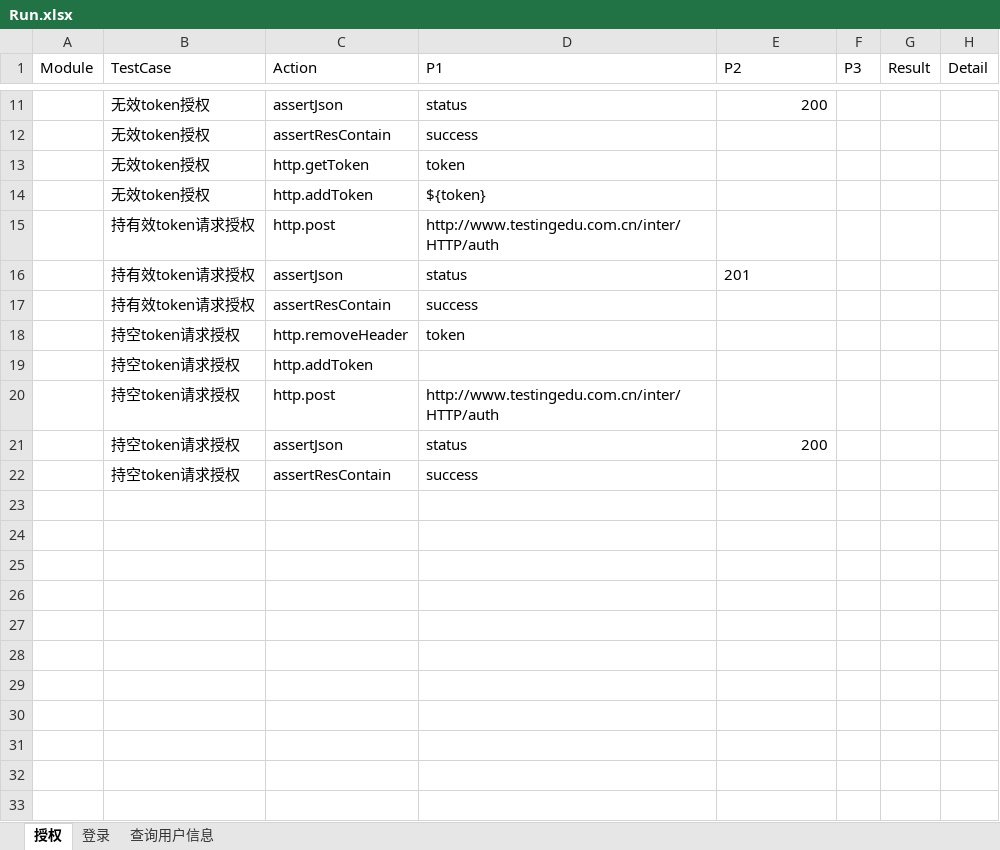
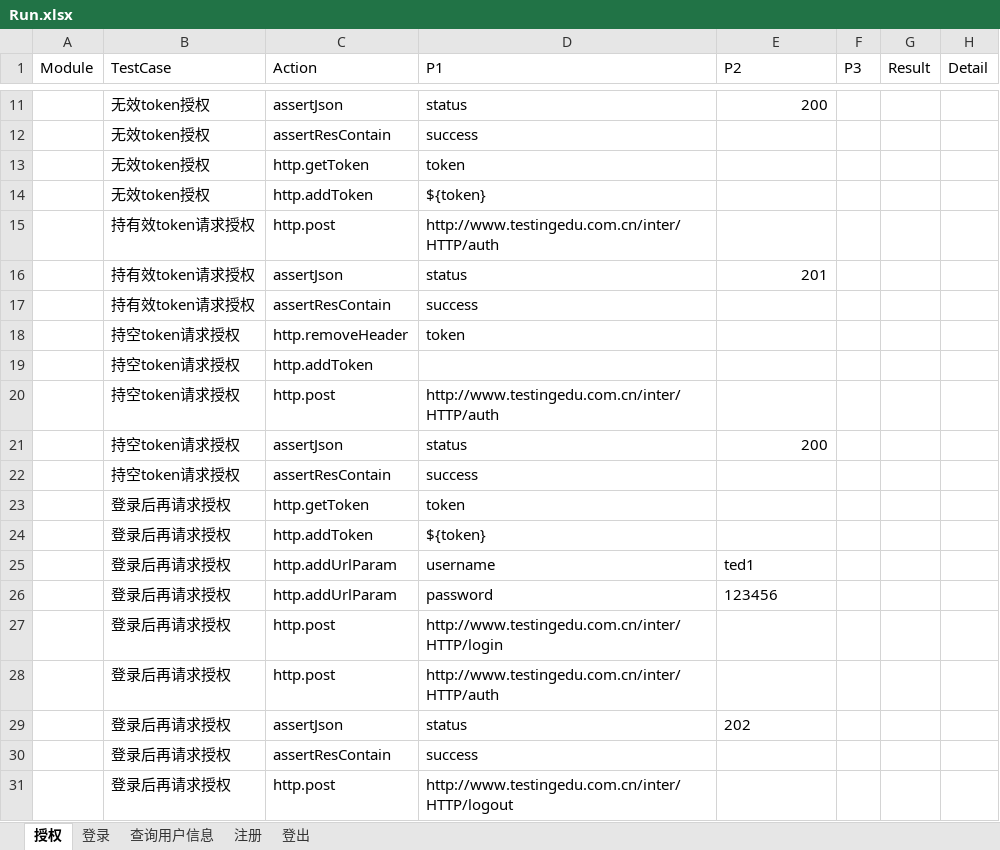
Before and after one commit to zghnwsq/InterfaceTest, an Excel workbook: testCase/Run.xlsx, sheet 授权, drawn as a sheet; only a part is shown, gaps mark what is left out; values as stored, in another font and other column widths than the file's, no borders; the diff names each change by its address in the sheet, - before the commit and + after, or states it on an @@ line.

```diff
--- a/testCase/Run.xlsx (sheet 授权)
+++ b/testCase/Run.xlsx (sheet 授权)
+sheet tab: 注册
+sheet tab: 登出
-E16 alignment: left
+E16 alignment: right
+row 23:  | 登录后再请求授权 | http.getToken | token
+row 24:  | 登录后再请求授权 | http.addToken | ${token}
+row 25:  | 登录后再请求授权 | http.addUrlParam | username | ted1
+row 26:  | 登录后再请求授权 | http.addUrlParam | password | 123456
+row 27:  | 登录后再请求授权 | http.post | http://www.testingedu.com.cn/inter/HTTP/login
+row 28:  | 登录后再请求授权 | http.post | http://www.testingedu.com.cn/inter/HTTP/auth
+row 29:  | 登录后再请求授权 | assertJson | status | 202
+row 30:  | 登录后再请求授权 | assertResContain | success
+row 31:  | 登录后再请求授权 | http.post | http://www.testingedu.com.cn/inter/HTTP/logout
```
Also changed, not shown: sheet 登录, sheet 查询用户信息, testCase/Case2.xlsx, 2 other files.
